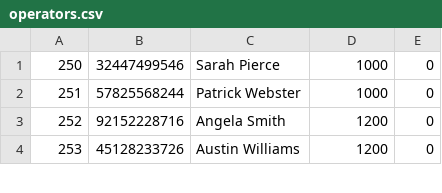
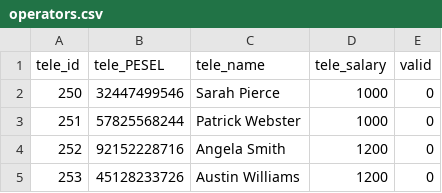
Before and after one commit to Zhanibek6/Data-Generator, a CSV file: output/T1-T2/operators.csv, drawn as a sheet; only a part is shown.

```diff
--- a/output/T1-T2/operators.csv
+++ b/output/T1-T2/operators.csv
@@ -1 +1,2 @@
+tele_id,tele_PESEL,tele_name,tele_salary,valid
 250,32447499546,Sarah Pierce,1000,0
```
Also changed, not shown: output/T0-T1/having_ip.csv, output/T0-T1/having_mp.csv, 11 other files.
